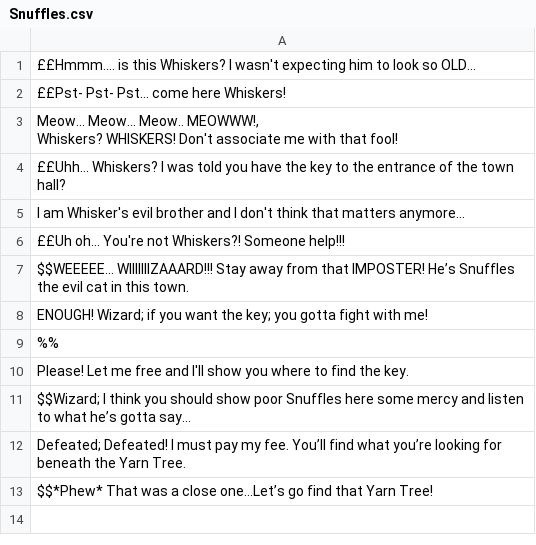
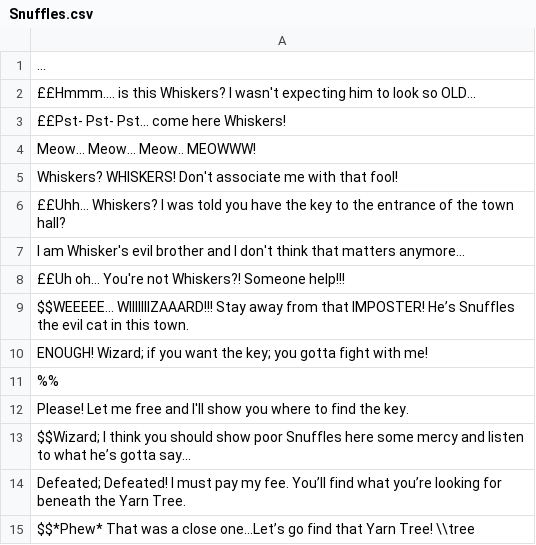
Before and after one commit to louis-todd/theWizardOfFlorin, a CSV file: out/production/Game/Dialogue/Snuffles/Snuffles.csv, drawn as a sheet.

Commit message:
Interaction with tree and tutorial battle prompted

```diff
--- a/out/production/Game/Dialogue/Snuffles/Snuffles.csv
+++ b/out/production/Game/Dialogue/Snuffles/Snuffles.csv
@@ -1,5 +1,6 @@
+...
 ££Hmmm.... is this Whiskers? I wasn't expecting him to look so OLD...,
 ££Pst- Pst- Pst... come here Whiskers!,
-"Meow... Meow... Meow.. MEOWWW!,
-"Whiskers? WHISKERS! Don't associate me with that fool!,
+Meow... Meow... Meow.. MEOWWW!,
+Whiskers? WHISKERS! Don't associate me with that fool!,
 ££Uhh... Whiskers? I was told you have the key to the entrance of the town hall?,
@@ -13,2 +14,2 @@ $$Wizard; I think you should show poor Snuffles here some mercy and listen to wh
 Defeated; Defeated! I must pay my fee. You’ll find what you’re looking for beneath the Yarn Tree.,
-$$*Phew* That was a close one...Let’s go find that Yarn Tree!,
+$$*Phew* That was a close one...Let’s go find that Yarn Tree! \\tree
```
Also changed, not shown: resources/Dialogue/Snuffles/Snuffles.csv, 8 other files.
